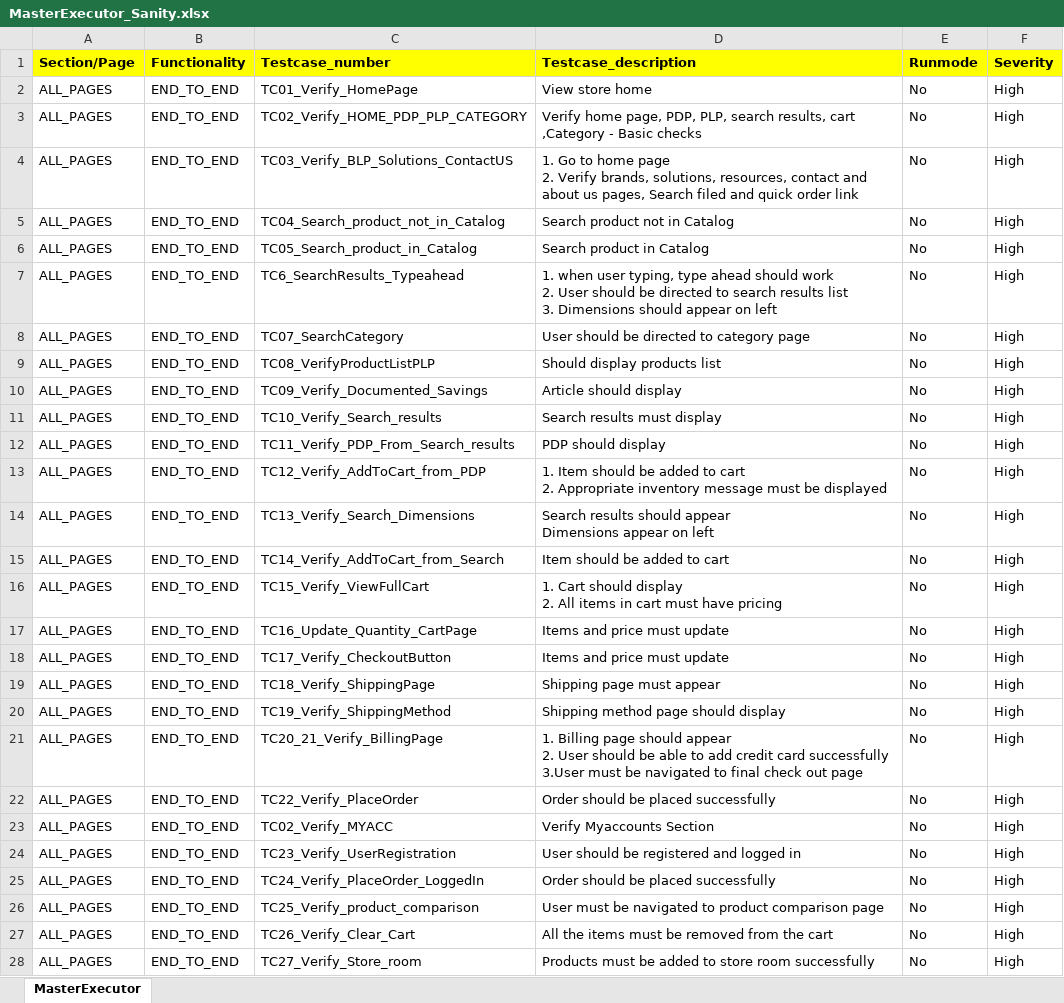
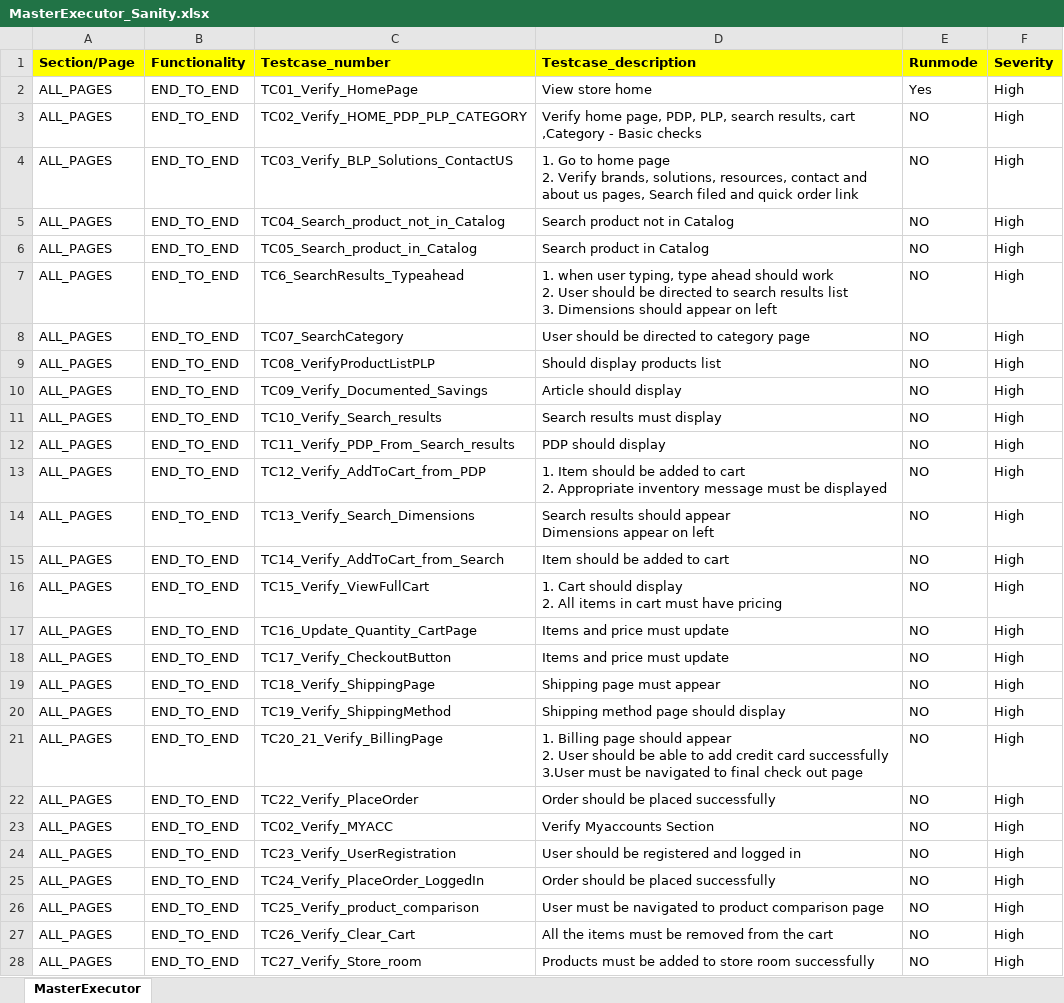
Before and after one commit to RKLogixal/KAMAN_Sanity, an Excel workbook: Input_files/Master_executors/MasterExecutor_Sanity.xlsx, sheet MasterExecutor, drawn as a sheet; only a part is shown; values as stored, in another font and other column widths than the file's, no borders; the diff covers the shown part only; the diff names each change by its address in the sheet, - before the commit and + after, or states it on an @@ line.

Commit message:
Updating extentreport logic & Master executor

```diff
--- a/Input_files/Master_executors/MasterExecutor_Sanity.xlsx (sheet MasterExecutor)
+++ b/Input_files/Master_executors/MasterExecutor_Sanity.xlsx (sheet MasterExecutor)
-E2 (Runmode): No
+E2 (Runmode): Yes
-E3:E28 (Runmode): No
+E3:E28 (Runmode): NO
```
Also changed, not shown: 11 edited cells elsewhere in this sheet, 1 other file.
